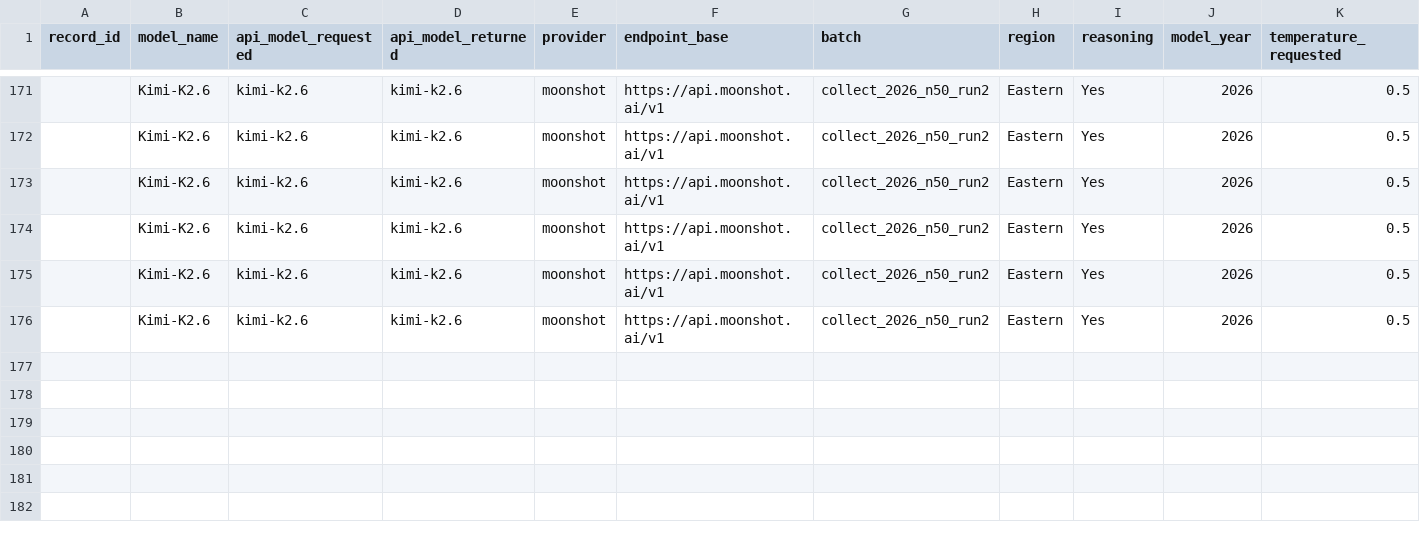
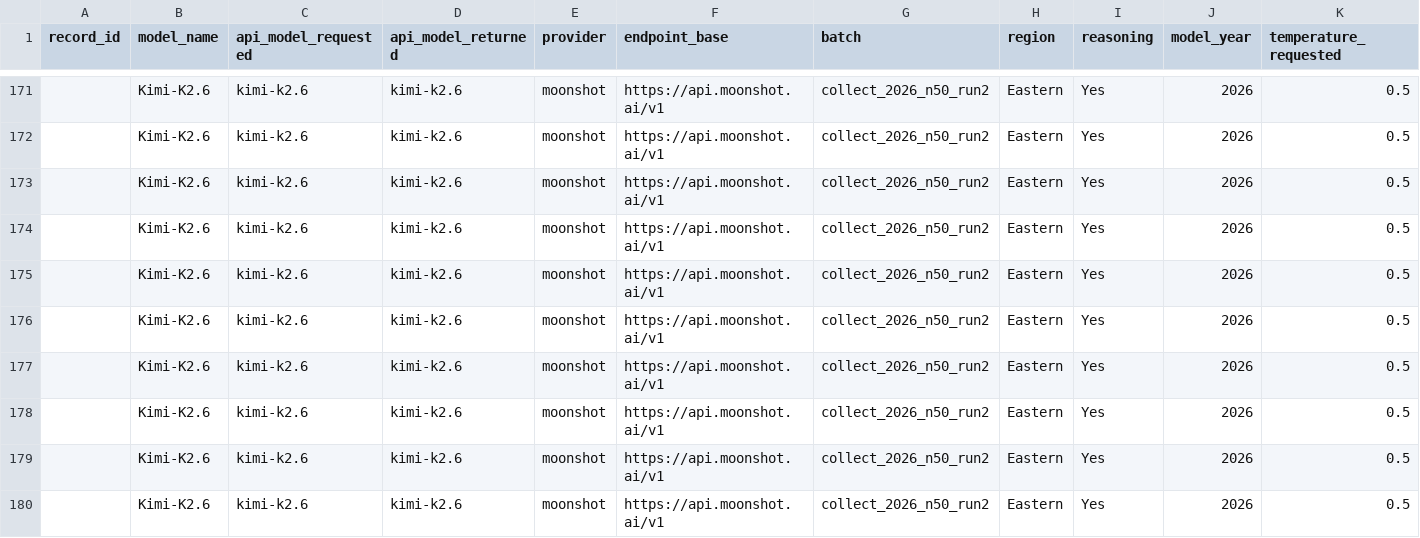
Before and after one commit to dtzx00/Automated-LLM-Probes, a CSV file: machine_data/raw_n50_run2/topup_moonshot.csv, drawn as a sheet; only a part is shown, gaps mark what is left out; rows hold the shown columns only; the diff names each change by its address in the sheet, - before the commit and + after, or states it on an @@ line.

```diff
--- a/machine_data/raw_n50_run2/topup_moonshot.csv
+++ b/machine_data/raw_n50_run2/topup_moonshot.csv
+row 177:  | Kimi-K2.6 | kimi-k2.6 | kimi-k2.6 | moonshot | https://api.moonshot.ai/v1 | collect_2026_n50_run2 | Eastern | Yes | 2026 | 0.5
+row 178:  | Kimi-K2.6 | kimi-k2.6 | kimi-k2.6 | moonshot | https://api.moonshot.ai/v1 | collect_2026_n50_run2 | Eastern | Yes | 2026 | 0.5
+row 179:  | Kimi-K2.6 | kimi-k2.6 | kimi-k2.6 | moonshot | https://api.moonshot.ai/v1 | collect_2026_n50_run2 | Eastern | Yes | 2026 | 0.5
+row 180:  | Kimi-K2.6 | kimi-k2.6 | kimi-k2.6 | moonshot | https://api.moonshot.ai/v1 | collect_2026_n50_run2 | Eastern | Yes | 2026 | 0.5
```
Also changed, not shown: machine_data/raw_n50_run2/topup_hunyuan.csv.
